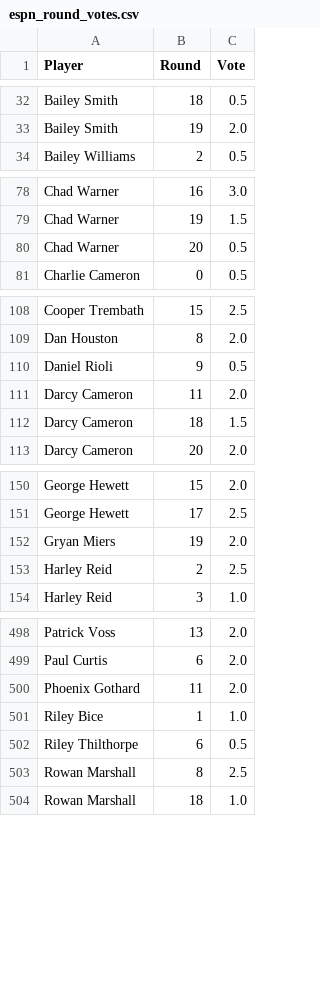
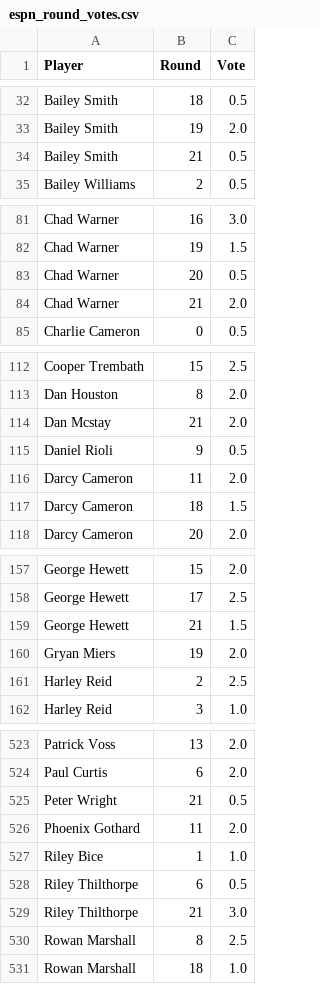
Before and after one commit to charliejurberg-bit/Cha-Ching-Brownlow-Engine, a CSV file: data_2026/espn_round_votes.csv, drawn as a sheet; only a part is shown, gaps mark what is left out; the diff covers the shown part only; the diff names each change by its address in the sheet, - before the commit and + after, or states it on an @@ line.

```diff
--- a/data_2026/espn_round_votes.csv
+++ b/data_2026/espn_round_votes.csv
+row 34: Bailey Smith | 21 | 0.5
+row 84: Chad Warner | 21 | 2.0
+row 114: Dan Mcstay | 21 | 2.0
+row 159: George Hewett | 21 | 1.5
+row 525: Peter Wright | 21 | 0.5
+row 529: Riley Thilthorpe | 21 | 3.0
```
Also changed, not shown: 25 added rows elsewhere in this file, data_2026/best_odds.csv, data_2026/best_odds_history.csv, 9 other files.
